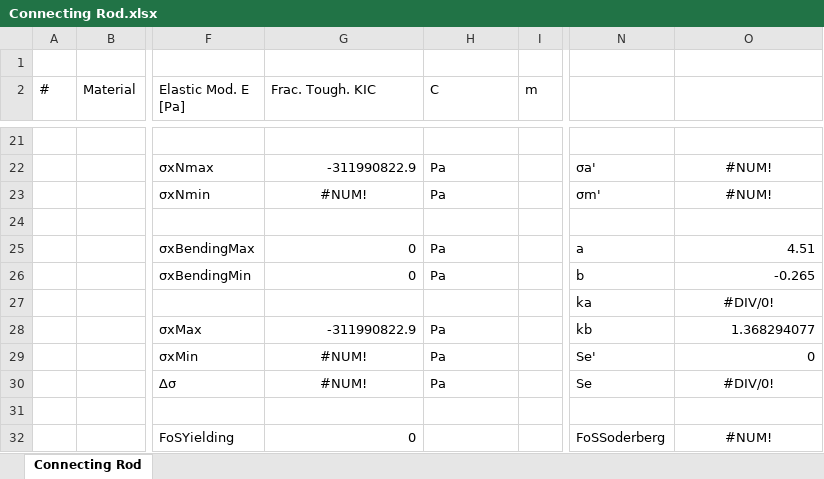
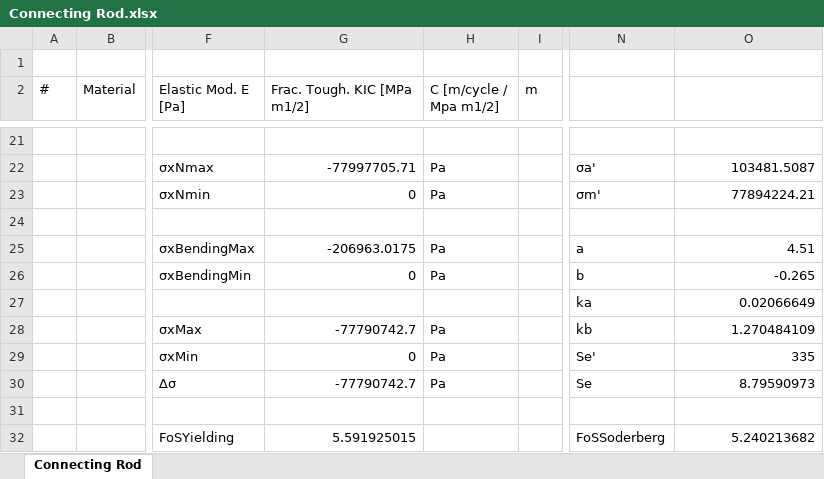
Before and after one commit to floremar000/MEEN368DesignProject, an Excel workbook: Connecting Rod.xlsx, sheet Connecting Rod, drawn as a sheet; only a part is shown, gaps mark what is left out; values as stored, in another font and other column widths than the file's, no borders; charts and pictures not drawn; the diff covers the shown part only; the diff names each change by its address in the sheet, - before the commit and + after, or states it on an @@ line.

```diff
--- a/Connecting Rod.xlsx (sheet Connecting Rod)
+++ b/Connecting Rod.xlsx (sheet Connecting Rod)
-G2: Frac. Tough. KIC
+G2: Frac. Tough. KIC [MPa m1/2]
-H2: C
+H2: C [m/cycle / Mpa m1/2]
-G22 (Frac. Tough. KIC [MPa m1/2]): -311990822.9
+G22 (Frac. Tough. KIC [MPa m1/2]): -77997705.71
-O22: #NUM!
+O22: 103481.5087
-O22:O23 alignment: center
+O22:O23 alignment: right
-G23 (Frac. Tough. KIC [MPa m1/2]): #NUM!
+G23 (Frac. Tough. KIC [MPa m1/2]): 0
-G23 alignment: center
+G23 alignment: right
-O23: #NUM!
+O23: 77894224.21
-G25 (Frac. Tough. KIC [MPa m1/2]): 0
+G25 (Frac. Tough. KIC [MPa m1/2]): -206963.0175
-O27: #DIV/0!
+O27: 0.02066649
-O27 alignment: center
+O27 alignment: right
-G28 (Frac. Tough. KIC [MPa m1/2]): -311990822.9
+G28 (Frac. Tough. KIC [MPa m1/2]): -77790742.7
-O28: 1.368294077
+O28: 1.270484109
-G29 (Frac. Tough. KIC [MPa m1/2]): #NUM!
+G29 (Frac. Tough. KIC [MPa m1/2]): 0
-G29:G30 alignment: center
+G29:G30 alignment: right
-O29: 0
+O29: 335
-G30 (Frac. Tough. KIC [MPa m1/2]): #NUM!
+G30 (Frac. Tough. KIC [MPa m1/2]): -77790742.7
-O30: #DIV/0!
+O30: 8.79590973
-O30 alignment: center
+O30 alignment: right
-G32 (Frac. Tough. KIC [MPa m1/2]): 0
+G32 (Frac. Tough. KIC [MPa m1/2]): 5.591925015
-O32: #NUM!
+O32: 5.240213682
-O32 alignment: center
+O32 alignment: right
```
Also changed, not shown: 2 added rows, 2 removed rows, 23 edited cells and cell formats elsewhere in this sheet, charts or pictures, 1 other file.
